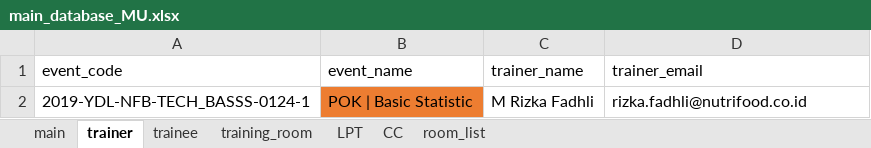
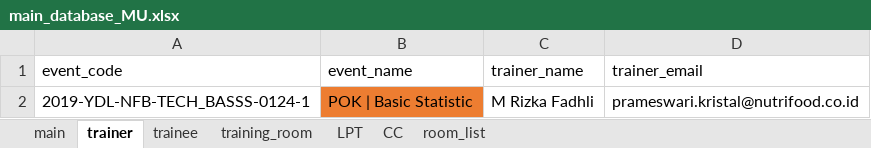
Before and after one commit to fahimhm/GUI4Meeting, an Excel workbook: main_database_MU.xlsx, sheet trainer, drawn as a sheet; values as stored, in another font and other column widths than the file's, no borders; the diff names each change by its address in the sheet, - before the commit and + after, or states it on an @@ line.

Commit message:
feature: email function init

```diff
--- a/main_database_MU.xlsx (sheet trainer)
+++ b/main_database_MU.xlsx (sheet trainer)
-D2 (trainer_email): rizka.fadhli@nutrifood.co.id
+D2 (trainer_email): prameswari.kristal@nutrifood.co.id
```
Also changed, not shown: sheet trainee, sheet CC, 4 other files.
